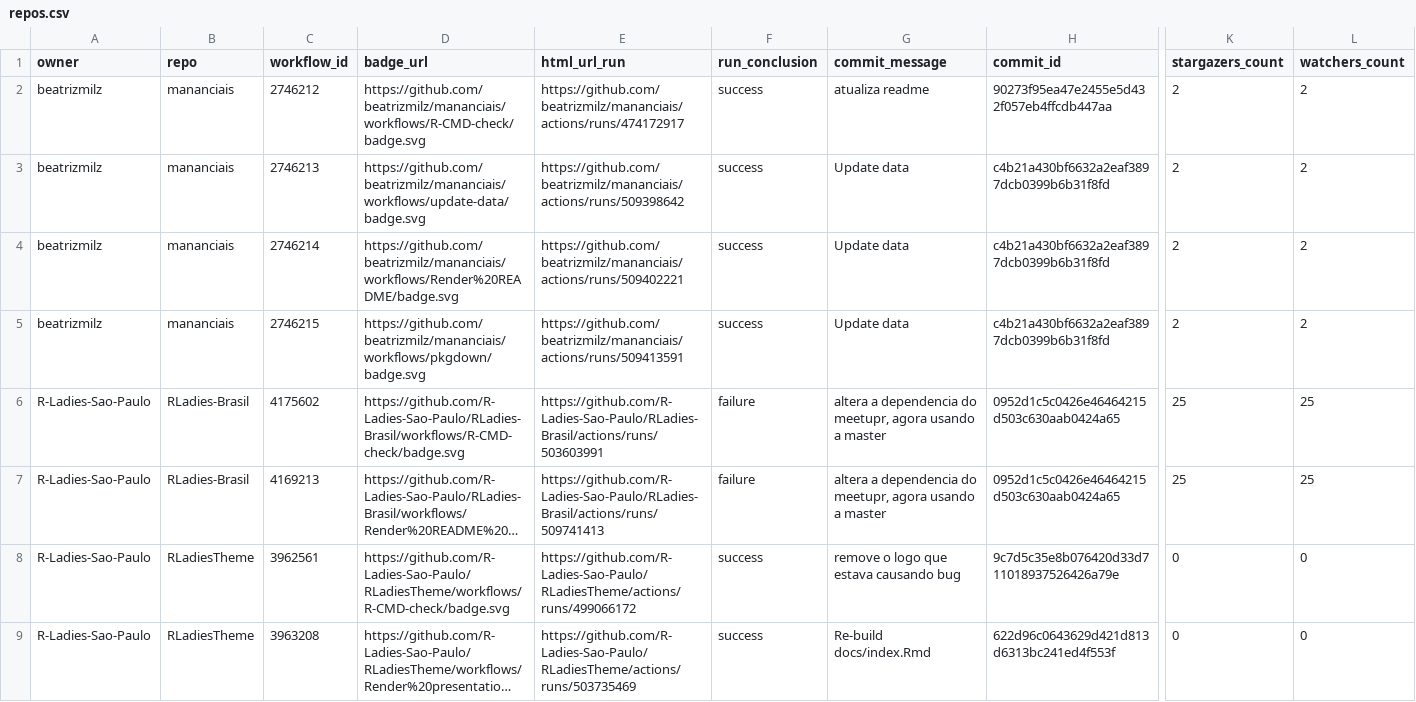
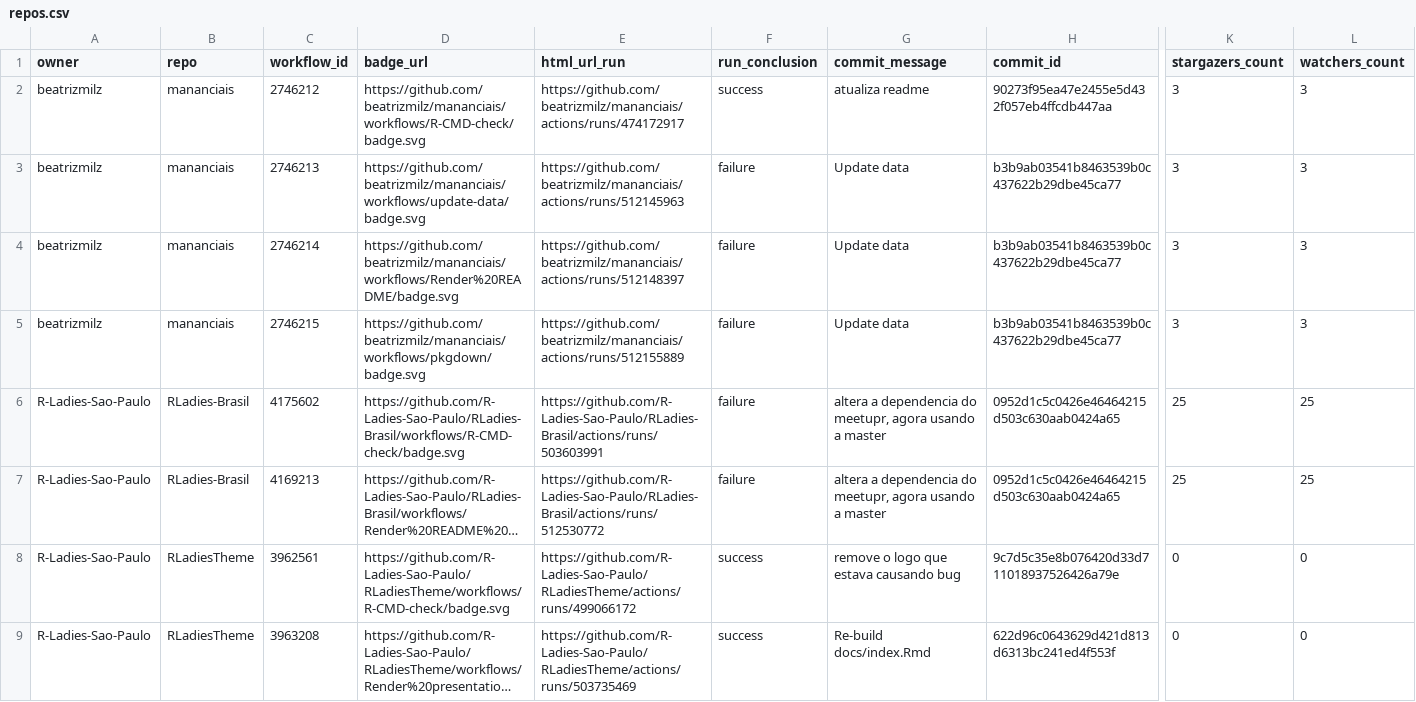
Before and after one commit to beatrizmilz/status, a CSV file: repos.csv, drawn as a sheet; only a part is shown, gaps mark what is left out; long unchanged cells end in …; the diff names each change by its address in the sheet, - before the commit and + after, or states it on an @@ line.

```diff
--- a/repos.csv
+++ b/repos.csv
-K2:K5 (stargazers_count): 2
+K2:K5 (stargazers_count): 3
-L2:L5 (watchers_count): 2
+L2:L5 (watchers_count): 3
-E3 (html_url_run): https://github.com/beatrizmilz/mananciais/actions/runs/509398642
+E3 (html_url_run): https://github.com/beatrizmilz/mananciais/actions/runs/512145963
-F3:F5 (run_conclusion): success
+F3:F5 (run_conclusion): failure
-H3:H5 (commit_id): c4b21a430bf6632a2eaf3897dcb0399b6b31f8fd
+H3:H5 (commit_id): b3b9ab03541b8463539b0c437622b29dbe45ca77
-E4 (html_url_run): https://github.com/beatrizmilz/mananciais/actions/runs/509402221
+E4 (html_url_run): https://github.com/beatrizmilz/mananciais/actions/runs/512148397
-E5 (html_url_run): https://github.com/beatrizmilz/mananciais/actions/runs/509413591
+E5 (html_url_run): https://github.com/beatrizmilz/mananciais/actions/runs/512155889
-E7 (html_url_run): https://github.com/R-Ladies-Sao-Paulo/RLadies-Brasil/actions/runs/509741413
+E7 (html_url_run): https://github.com/R-Ladies-Sao-Paulo/RLadies-Brasil/actions/runs/512530772
```
Also changed, not shown: 1 other file.
